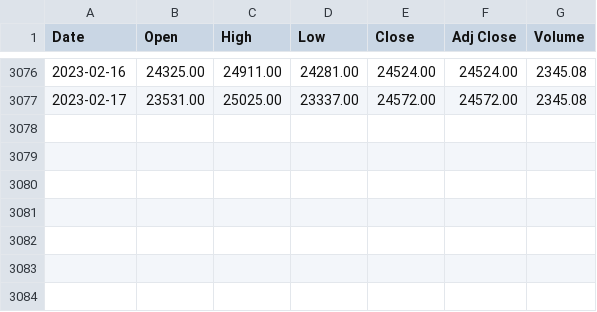
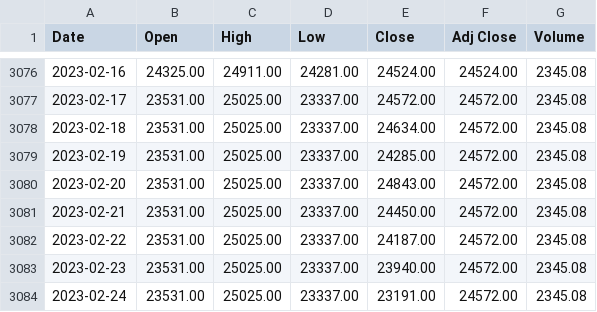
Before and after one commit to CryptoDappRun/Crypto-price-prediction, a CSV file: 4.csv, drawn as a sheet; only a part is shown, gaps mark what is left out.

Commit message:
Update 4.csv

```diff
--- a/4.csv
+++ b/4.csv
@@ -3077 +3077,8 @@ Date,Open,High,Low,Close,Adj Close,Volume
 2023-02-17,23531.00,25025.00,23337.00,24572.00,24572.00,2345.08
+2023-02-18,23531.00,25025.00,23337.00,24634.00,24572.00,2345.08
+2023-02-19,23531.00,25025.00,23337.00,24285.00,24572.00,2345.08
+2023-02-20,23531.00,25025.00,23337.00,24843.00,24572.00,2345.08
+2023-02-21,23531.00,25025.00,23337.00,24450.00,24572.00,2345.08
+2023-02-22,23531.00,25025.00,23337.00,24187.00,24572.00,2345.08
+2023-02-23,23531.00,25025.00,23337.00,23940.00,24572.00,2345.08
+2023-02-24,23531.00,25025.00,23337.00,23191.00,24572.00,2345.08
```
